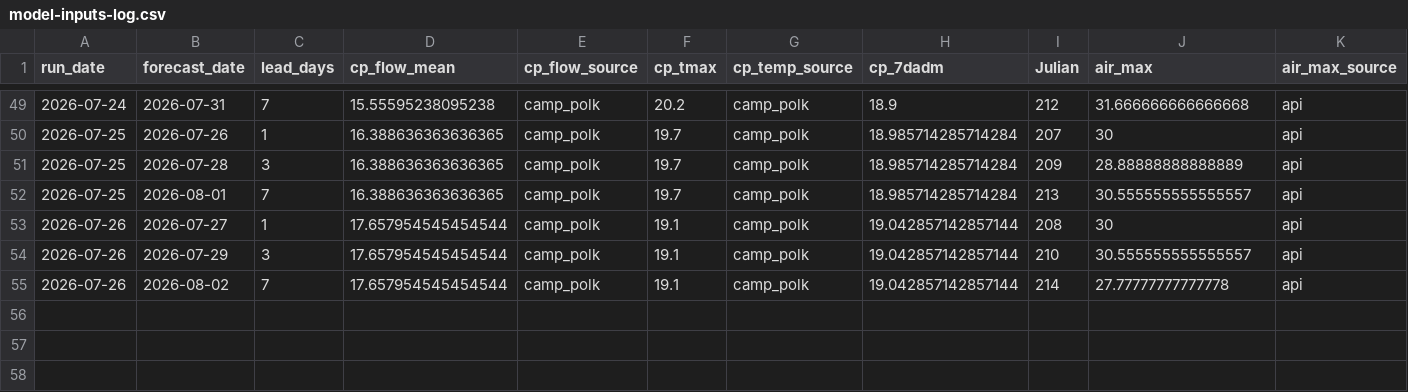
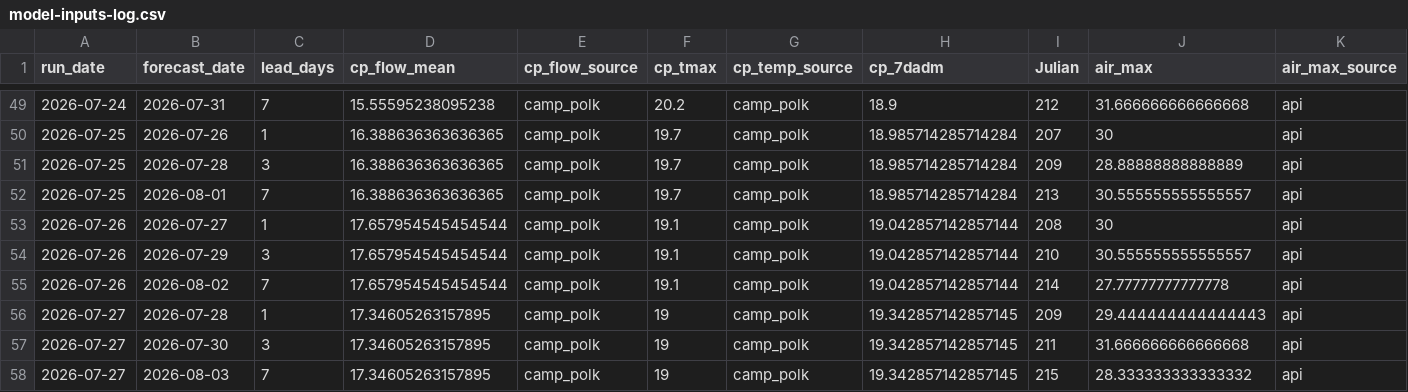
Before and after one commit to FlowWest/whychusModel, a CSV file: output/model-inputs-log.csv, drawn as a sheet; only a part is shown, gaps mark what is left out; rows hold the shown columns only; the diff names each change by its address in the sheet, - before the commit and + after, or states it on an @@ line.

```diff
--- a/output/model-inputs-log.csv
+++ b/output/model-inputs-log.csv
+row 56: 2026-07-27 | 2026-07-28 | 1 | 17.34605263157895 | camp_polk | 19 | camp_polk | 19.342857142857145 | 209 | 29.444444444444443 | api
+row 57: 2026-07-27 | 2026-07-30 | 3 | 17.34605263157895 | camp_polk | 19 | camp_polk | 19.342857142857145 | 211 | 31.666666666666668 | api
+row 58: 2026-07-27 | 2026-08-03 | 7 | 17.34605263157895 | camp_polk | 19 | camp_polk | 19.342857142857145 | 215 | 28.333333333333332 | api
```
Also changed, not shown: output/instream-forecast-log.csv, output/nws-forecasts-log.csv.
